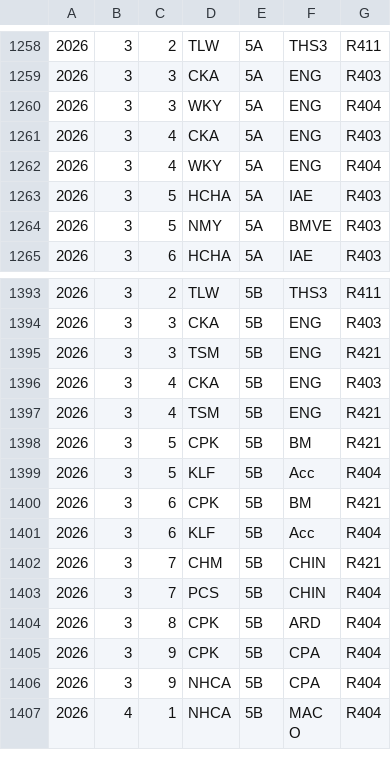
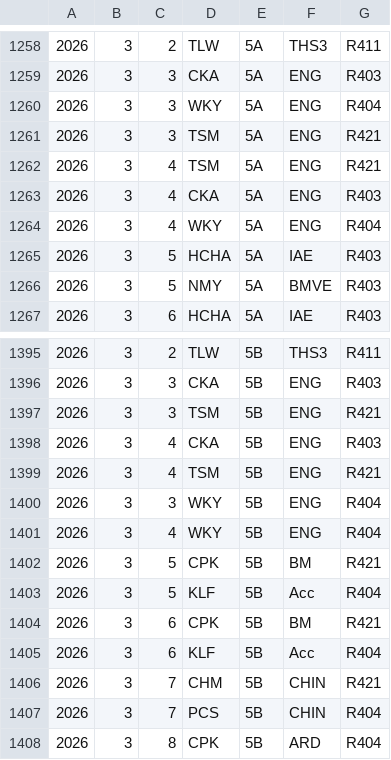
Before and after one commit to kwokcato/hnktt, a CSV file: tt.csv, drawn as a sheet; only a part is shown, gaps mark what is left out; the shorter side is filled out with more unchanged rows; the diff names each change by its address in the sheet, - before the commit and + after, or states it on an @@ line.

Commit message:
Add files via upload

```diff
--- a/tt.csv
+++ b/tt.csv
+row 1261: 2026 | 3 | 3 | TSM | 5A | ENG | R421
+row 1262: 2026 | 3 | 4 | TSM | 5A | ENG | R421
+row 1400: 2026 | 3 | 3 | WKY | 5B | ENG | R404
+row 1401: 2026 | 3 | 4 | WKY | 5B | ENG | R404
```
